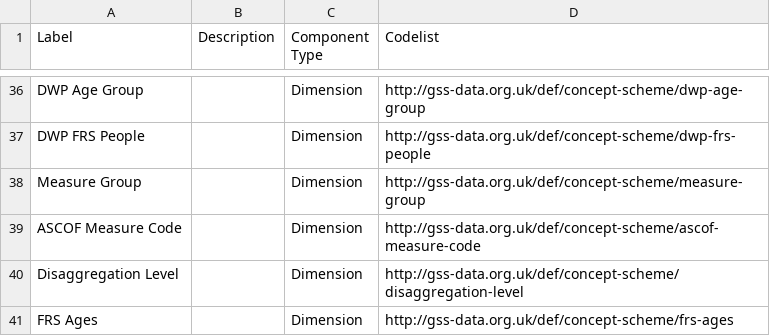
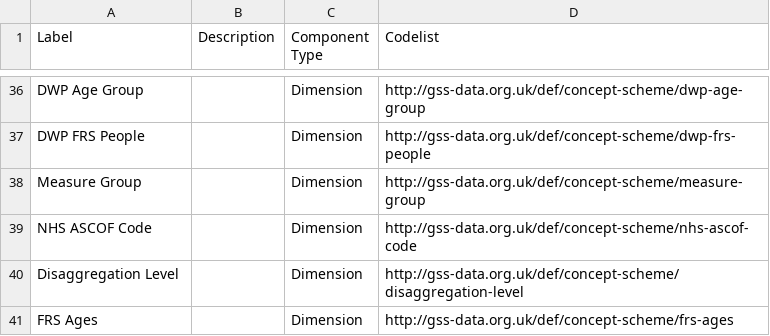
Before and after one commit to GSS-Cogs/family-disability, a CSV file: reference/components.csv, drawn as a sheet; only a part is shown, gaps mark what is left out.

Commit message:
Update components.csv
changing ASCOF Code to NHS ASCOF code as the codelist already existed

```diff
--- a/reference/components.csv
+++ b/reference/components.csv
@@ -38,3 +38,3 @@ DWP FRS People,,Dimension,http://gss-data.org.uk/def/concept-scheme/dwp-frs-peop
 Measure Group,,Dimension,http://gss-data.org.uk/def/concept-scheme/measure-group
-ASCOF Measure Code,,Dimension,http://gss-data.org.uk/def/concept-scheme/ascof-measure-code
+NHS ASCOF Code,,Dimension,http://gss-data.org.uk/def/concept-scheme/nhs-ascof-code
 Disaggregation Level,,Dimension,http://gss-data.org.uk/def/concept-scheme/disaggregation-level
```
